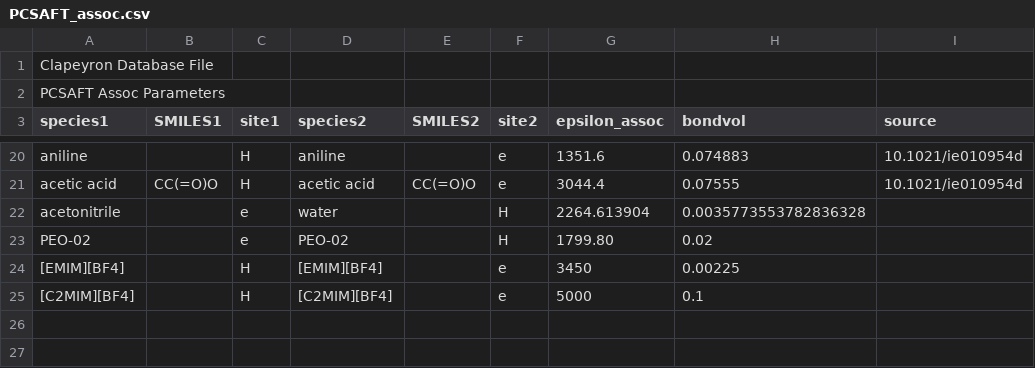
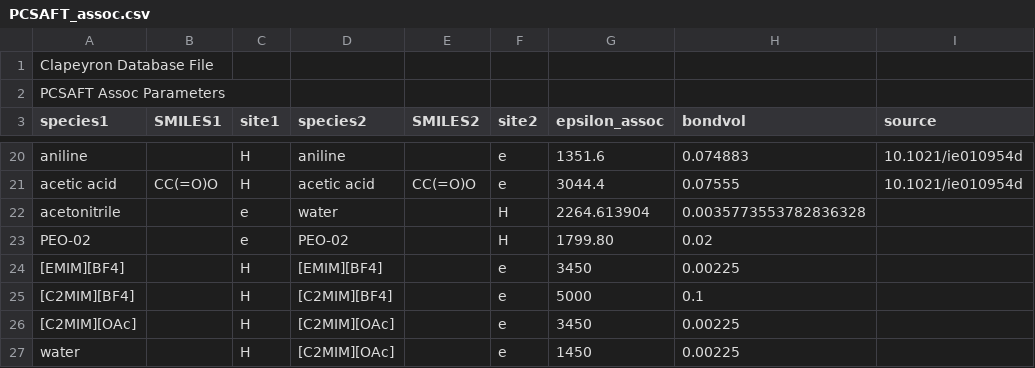
Before and after one commit to ClapeyronThermo/Clapeyron.jl, a CSV file: database/SAFT/PCSAFT/PCSAFT_assoc.csv, drawn as a sheet; only a part is shown, gaps mark what is left out.

```diff
--- a/database/SAFT/PCSAFT/PCSAFT_assoc.csv
+++ b/database/SAFT/PCSAFT/PCSAFT_assoc.csv
@@ -25 +25,3 @@ PEO-02,,e,PEO-02,,H,1799.80,0.02,
 [C2MIM][BF4],,H,[C2MIM][BF4],,e,5000,0.1,
+[C2MIM][OAc],,H,[C2MIM][OAc],,e,3450,0.00225,
+water,,H,[C2MIM][OAc],,e,1450,0.00225,
```
Also changed, not shown: database/SAFT/PCSAFT/PCSAFT_like.csv, database/SAFT/PCSAFT/PCSAFT_unlike.csv.
